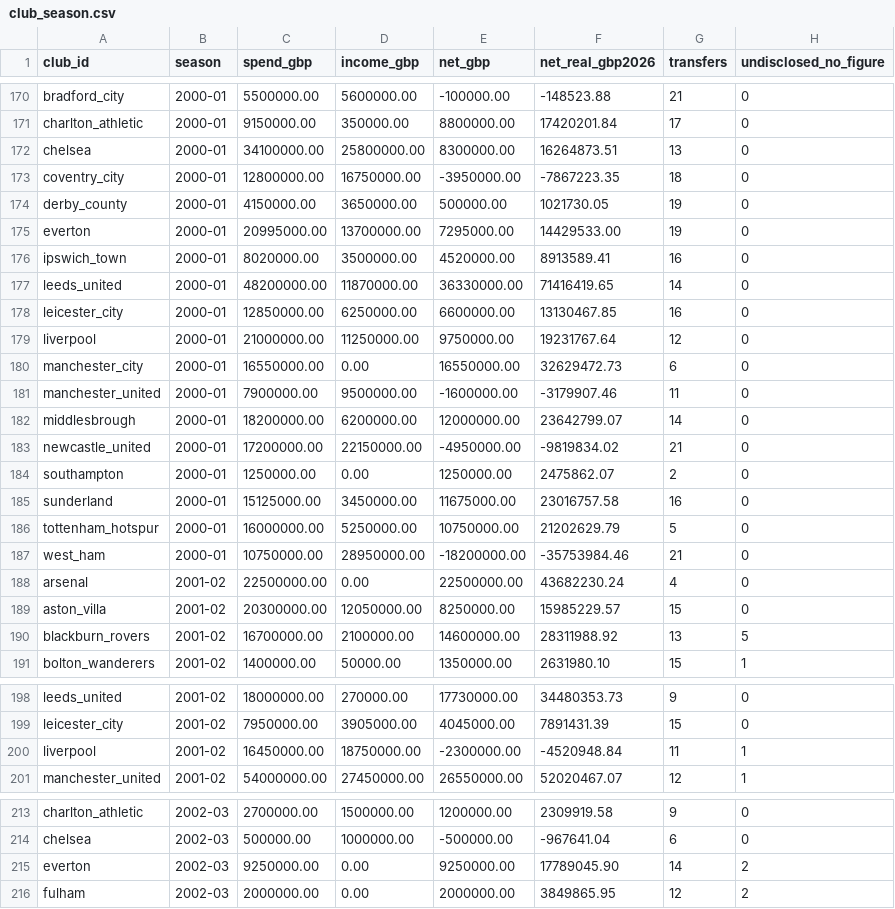
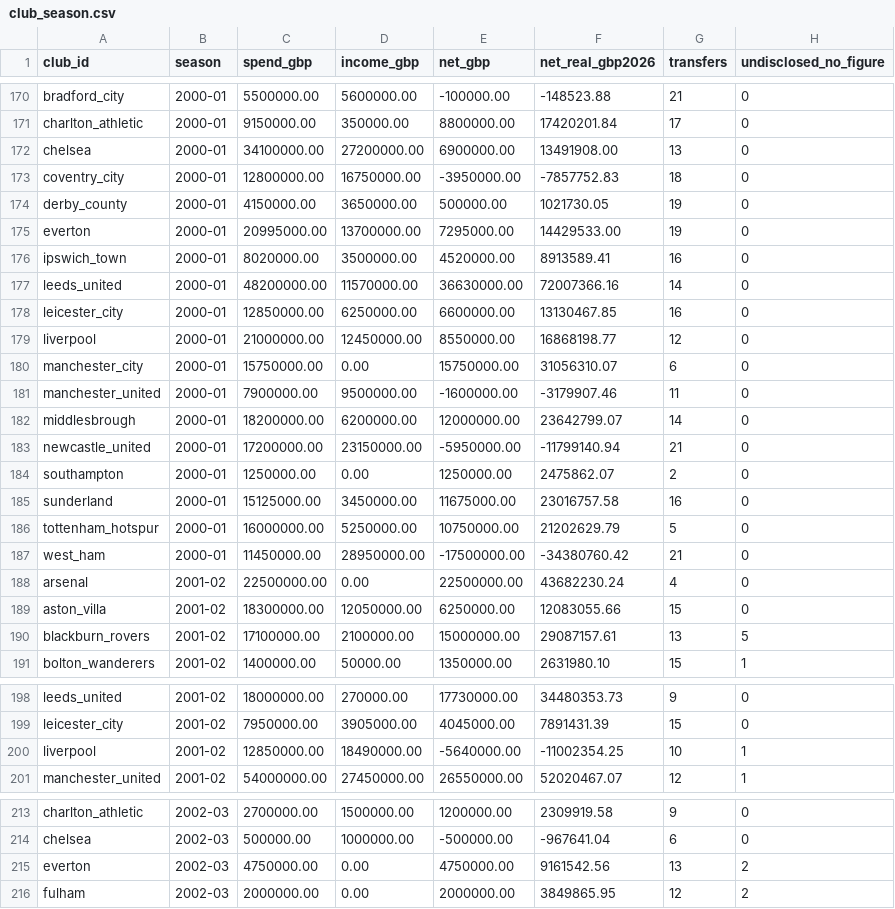
Before and after one commit to marketmarathon/race-through-time, a CSV file: data/rtt-101/club_season.csv, drawn as a sheet; only a part is shown, gaps mark what is left out; the diff covers the shown part only.

```diff
--- a/data/rtt-101/club_season.csv
+++ b/data/rtt-101/club_season.csv
@@ -171,4 +171,4 @@ bradford_city,2000-01,5500000.00,5600000.00,-100000.00,-148523.88,21,0
 charlton_athletic,2000-01,9150000.00,350000.00,8800000.00,17420201.84,17,0
-chelsea,2000-01,34100000.00,25800000.00,8300000.00,16264873.51,13,0
-coventry_city,2000-01,12800000.00,16750000.00,-3950000.00,-7867223.35,18,0
+chelsea,2000-01,34100000.00,27200000.00,6900000.00,13491908.00,13,0
+coventry_city,2000-01,12800000.00,16750000.00,-3950000.00,-7857752.83,18,0
 derby_county,2000-01,4150000.00,3650000.00,500000.00,1021730.05,19,0
@@ -176,9 +176,9 @@ everton,2000-01,20995000.00,13700000.00,7295000.00,14429533.00,19,0
 ipswich_town,2000-01,8020000.00,3500000.00,4520000.00,8913589.41,16,0
-leeds_united,2000-01,48200000.00,11870000.00,36330000.00,71416419.65,14,0
+leeds_united,2000-01,48200000.00,11570000.00,36630000.00,72007366.16,14,0
 leicester_city,2000-01,12850000.00,6250000.00,6600000.00,13130467.85,16,0
-liverpool,2000-01,21000000.00,11250000.00,9750000.00,19231767.64,12,0
-manchester_city,2000-01,16550000.00,0.00,16550000.00,32629472.73,6,0
+liverpool,2000-01,21000000.00,12450000.00,8550000.00,16868198.77,12,0
+manchester_city,2000-01,15750000.00,0.00,15750000.00,31056310.07,6,0
 manchester_united,2000-01,7900000.00,9500000.00,-1600000.00,-3179907.46,11,0
 middlesbrough,2000-01,18200000.00,6200000.00,12000000.00,23642799.07,14,0
-newcastle_united,2000-01,17200000.00,22150000.00,-4950000.00,-9819834.02,21,0
+newcastle_united,2000-01,17200000.00,23150000.00,-5950000.00,-11799140.94,21,0
 southampton,2000-01,1250000.00,0.00,1250000.00,2475862.07,2,0
@@ -186,6 +186,6 @@ sunderland,2000-01,15125000.00,3450000.00,11675000.00,23016757.58,16,0
 tottenham_hotspur,2000-01,16000000.00,5250000.00,10750000.00,21202629.79,5,0
-west_ham,2000-01,10750000.00,28950000.00,-18200000.00,-35753984.46,21,0
+west_ham,2000-01,11450000.00,28950000.00,-17500000.00,-34380760.42,21,0
 arsenal,2001-02,22500000.00,0.00,22500000.00,43682230.24,4,0
-aston_villa,2001-02,20300000.00,12050000.00,8250000.00,15985229.57,15,0
-blackburn_rovers,2001-02,16700000.00,2100000.00,14600000.00,28311988.92,13,5
+aston_villa,2001-02,18300000.00,12050000.00,6250000.00,12083055.66,15,0
+blackburn_rovers,2001-02,17100000.00,2100000.00,15000000.00,29087157.61,13,5
 bolton_wanderers,2001-02,1400000.00,50000.00,1350000.00,2631980.10,15,1
@@ -199,3 +199,3 @@ leeds_united,2001-02,18000000.00,270000.00,17730000.00,34480353.73,9,0
 leicester_city,2001-02,7950000.00,3905000.00,4045000.00,7891431.39,15,0
-liverpool,2001-02,16450000.00,18750000.00,-2300000.00,-4520948.84,11,1
+liverpool,2001-02,12850000.00,18490000.00,-5640000.00,-11002354.25,10,1
 manchester_united,2001-02,54000000.00,27450000.00,26550000.00,52020467.07,12,1
@@ -214,3 +214,3 @@ charlton_athletic,2002-03,2700000.00,1500000.00,1200000.00,2309919.58,9,0
 chelsea,2002-03,500000.00,1000000.00,-500000.00,-967641.04,6,0
-everton,2002-03,9250000.00,0.00,9250000.00,17789045.90,14,2
+everton,2002-03,4750000.00,0.00,4750000.00,9161542.56,13,2
 fulham,2002-03,2000000.00,0.00,2000000.00,3849865.95,12,2
```
Also changed, not shown: 70 edited cells elsewhere in this file, data/rtt-101/conflicts.csv, data/rtt-101/coverage.csv, 19 other files.
